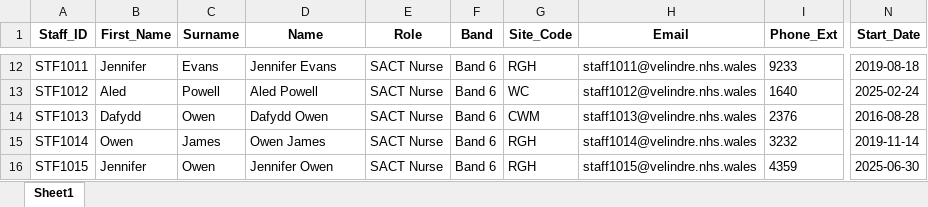
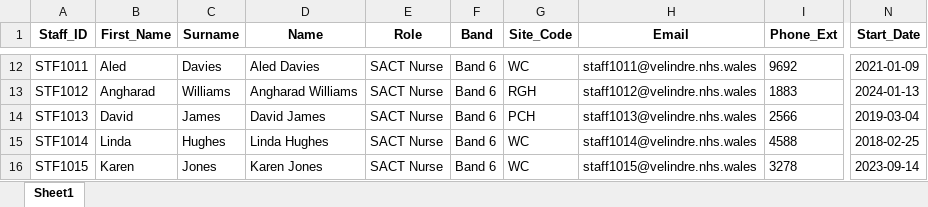
Before and after one commit to weilalicia7/datamonitor, an Excel workbook: datasets/sample_data/staff.xlsx, sheet Sheet1, drawn as a sheet; only a part is shown, gaps mark what is left out; values as stored, in another font and other column widths than the file's, no borders; the diff covers the shown part only; the diff names each change by its address in the sheet, - before the commit and + after, or states it on an @@ line.

```diff
--- a/datasets/sample_data/staff.xlsx (sheet Sheet1)
+++ b/datasets/sample_data/staff.xlsx (sheet Sheet1)
-B12 (First_Name): Jennifer
+B12 (First_Name): Aled
-C12 (Surname): Evans
+C12 (Surname): Davies
-D12 (Name): Jennifer Evans
+D12 (Name): Aled Davies
-G12 (Site_Code): RGH
+G12 (Site_Code): WC
-I12 (Phone_Ext): 9233
+I12 (Phone_Ext): 9692
-N12 (Start_Date): 2019-08-18
+N12 (Start_Date): 2021-01-09
-B13 (First_Name): Aled
+B13 (First_Name): Angharad
-C13 (Surname): Powell
+C13 (Surname): Williams
-D13 (Name): Aled Powell
+D13 (Name): Angharad Williams
-G13 (Site_Code): WC
+G13 (Site_Code): RGH
-I13 (Phone_Ext): 1640
+I13 (Phone_Ext): 1883
-N13 (Start_Date): 2025-02-24
+N13 (Start_Date): 2024-01-13
-B14 (First_Name): Dafydd
+B14 (First_Name): David
-C14 (Surname): Owen
+C14 (Surname): James
-D14 (Name): Dafydd Owen
+D14 (Name): David James
-G14 (Site_Code): CWM
+G14 (Site_Code): PCH
-I14 (Phone_Ext): 2376
+I14 (Phone_Ext): 2566
-N14 (Start_Date): 2016-08-28
+N14 (Start_Date): 2019-03-04
-B15 (First_Name): Owen
+B15 (First_Name): Linda
-C15 (Surname): James
+C15 (Surname): Hughes
-D15 (Name): Owen James
+D15 (Name): Linda Hughes
-G15:G16 (Site_Code): RGH
+G15:G16 (Site_Code): WC
-I15 (Phone_Ext): 3232
+I15 (Phone_Ext): 4588
-N15 (Start_Date): 2019-11-14
+N15 (Start_Date): 2018-02-25
-B16 (First_Name): Jennifer
+B16 (First_Name): Karen
-C16 (Surname): Owen
+C16 (Surname): Jones
-D16 (Name): Jennifer Owen
+D16 (Name): Karen Jones
-I16 (Phone_Ext): 4359
+I16 (Phone_Ext): 3278
-N16 (Start_Date): 2025-06-30
+N16 (Start_Date): 2023-09-14
```
Also changed, not shown: 365 edited cells elsewhere in this sheet, datasets/sample_data/appointments.xlsx, datasets/sample_data/historical_appointments.xlsx, 5 other files.
